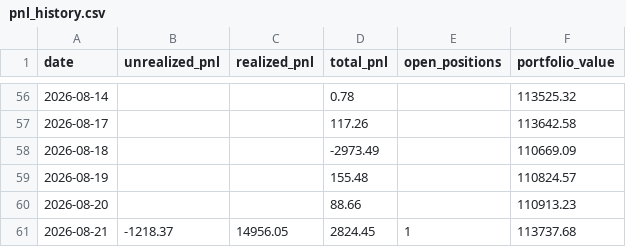
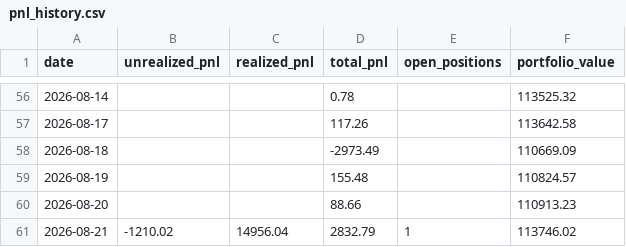
Before and after one commit to Southpaw3234/Quant-Terminal, a CSV file: data/predictions/pnl_history.csv, drawn as a sheet; only a part is shown, gaps mark what is left out.

```diff
--- a/data/predictions/pnl_history.csv
+++ b/data/predictions/pnl_history.csv
@@ -60,2 +60,2 @@ date,unrealized_pnl,realized_pnl,total_pnl,open_positions,portfolio_value
 2026-08-20,,,88.66,,110913.23
-2026-08-21,-1218.37,14956.05,2824.45,1,113737.68
+2026-08-21,-1210.02,14956.04,2832.79,1,113746.02
```
Also changed, not shown: 3 other files.
